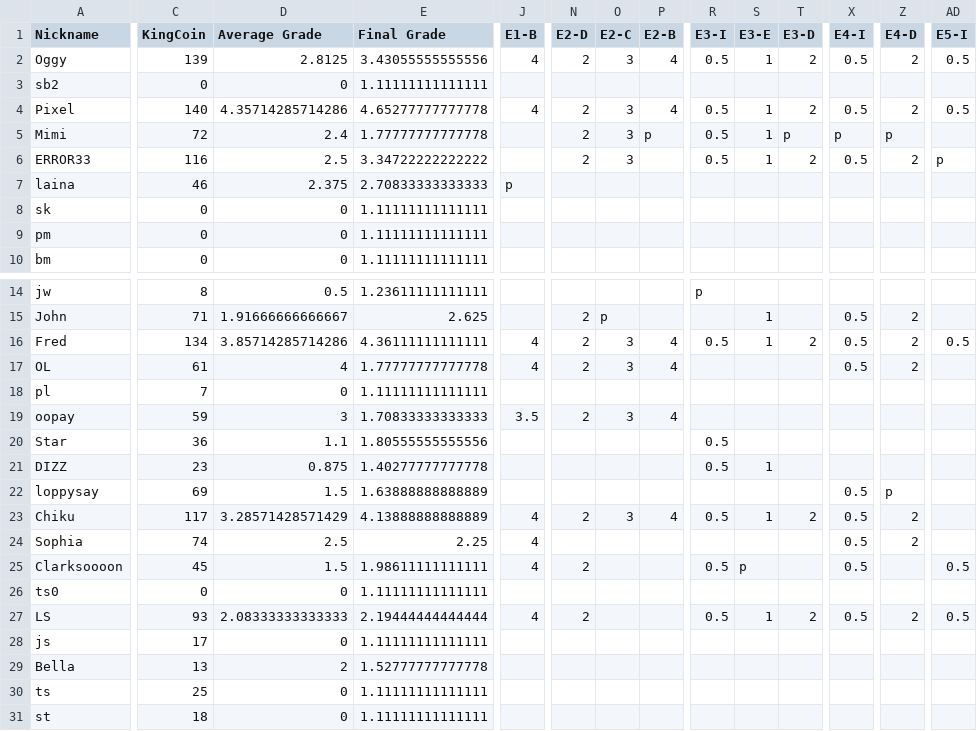
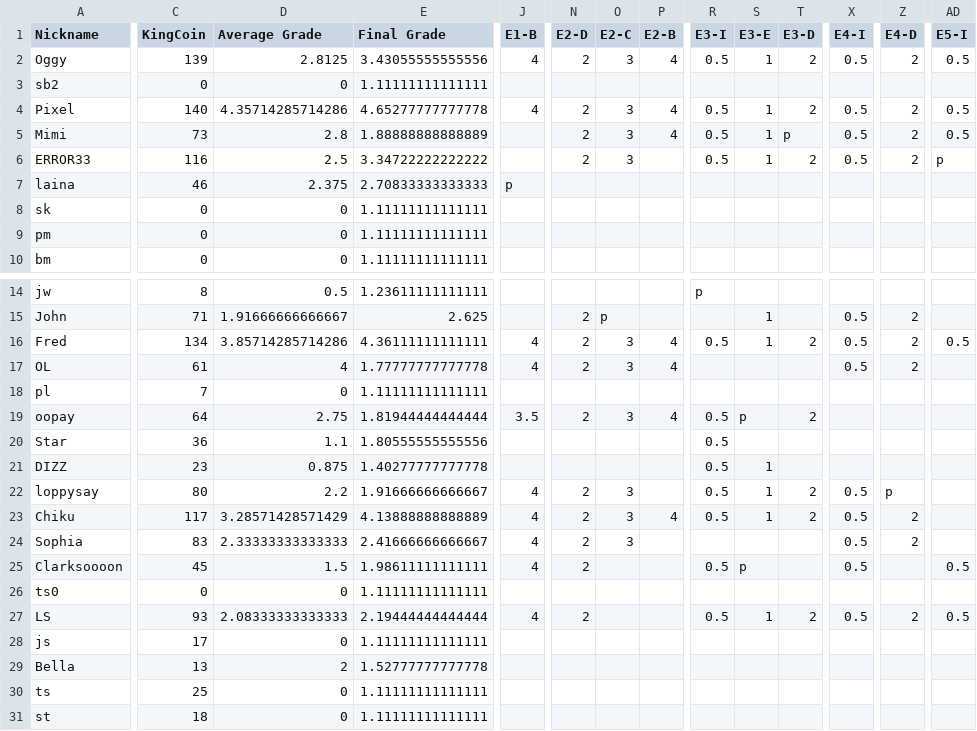
Before and after one commit to multixrulz/mr, a CSV file: 910b-sci/energy/status/student-data.csv, drawn as a sheet; only a part is shown, gaps mark what is left out; the diff covers the shown part only; the diff names each change by its address in the sheet, - before the commit and + after, or states it on an @@ line.

```diff
--- a/910b-sci/energy/status/student-data.csv
+++ b/910b-sci/energy/status/student-data.csv
-C5 (KingCoin): 72
+C5 (KingCoin): 73
-D5 (Average Grade): 2.4
+D5 (Average Grade): 2.8
-E5 (Final Grade): 1.77777777777778
+E5 (Final Grade): 1.88888888888889
-P5 (E2-B): p
+P5 (E2-B): 4
-X5 (E4-I): p
+X5 (E4-I): 0.5
-Z5 (E4-D): p
+Z5 (E4-D): 2
-AD5 (E5-I): (empty)
+AD5 (E5-I): 0.5
-C19 (KingCoin): 59
+C19 (KingCoin): 64
-D19 (Average Grade): 3
+D19 (Average Grade): 2.75
-E19 (Final Grade): 1.70833333333333
+E19 (Final Grade): 1.81944444444444
-R19 (E3-I): (empty)
+R19 (E3-I): 0.5
-S19 (E3-E): (empty)
+S19 (E3-E): p
-T19 (E3-D): (empty)
+T19 (E3-D): 2
-C22 (KingCoin): 69
+C22 (KingCoin): 80
-D22 (Average Grade): 1.5
+D22 (Average Grade): 2.2
-E22 (Final Grade): 1.63888888888889
+E22 (Final Grade): 1.91666666666667
-J22 (E1-B): (empty)
+J22 (E1-B): 4
-N22 (E2-D): (empty)
+N22 (E2-D): 2
-O22 (E2-C): (empty)
+O22 (E2-C): 3
-R22 (E3-I): (empty)
+R22 (E3-I): 0.5
-S22 (E3-E): (empty)
+S22 (E3-E): 1
-T22 (E3-D): (empty)
+T22 (E3-D): 2
-C24 (KingCoin): 74
+C24 (KingCoin): 83
-D24 (Average Grade): 2.5
+D24 (Average Grade): 2.33333333333333
-E24 (Final Grade): 2.25
+E24 (Final Grade): 2.41666666666667
-N24 (E2-D): (empty)
+N24 (E2-D): 2
-O24 (E2-C): (empty)
+O24 (E2-C): 3
```
Also changed, not shown: 20 edited cells elsewhere in this file, 8-tech/t2/status/student-data.csv, rosa-sci/energy/status/student-data.csv, 2 other files.
